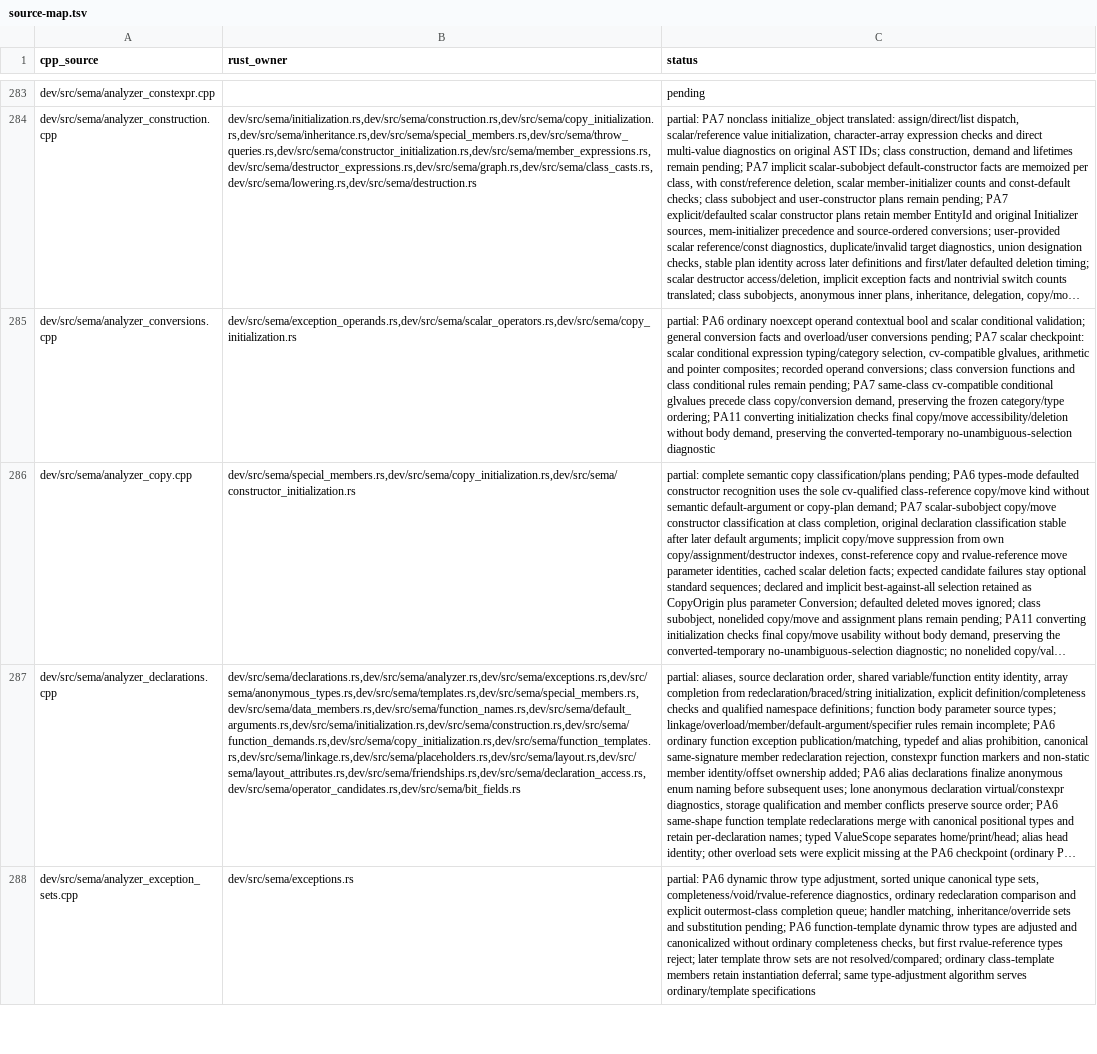
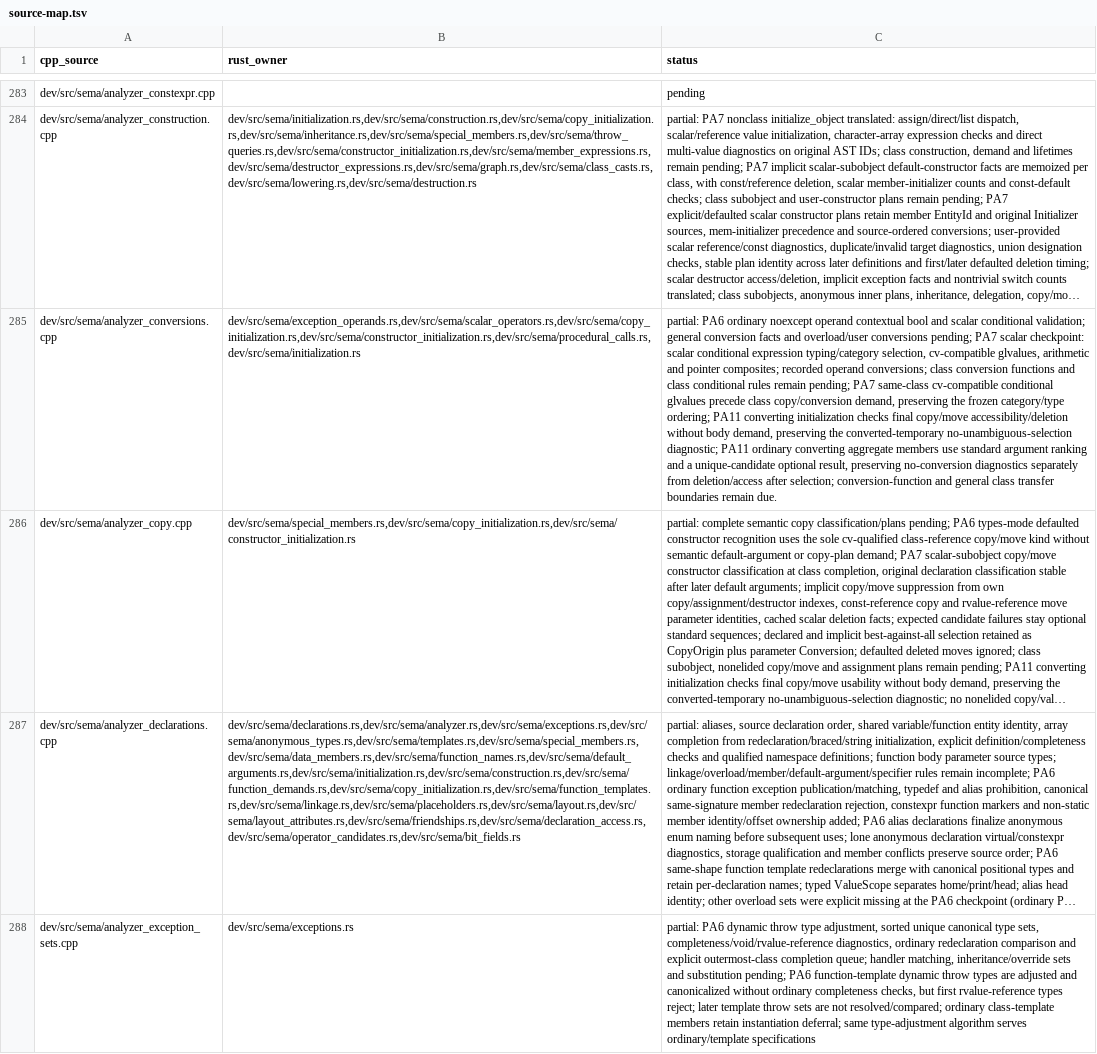
Before and after one commit to vishvananda/cppgm-run-v5rust, a TSV file: docs/port/source-map.tsv, drawn as a sheet; only a part is shown, gaps mark what is left out; long unchanged cells end in …; the diff covers the shown part only; the diff names each change by its address in the sheet, - before the commit and + after, or states it on an @@ line.

Commit message:
Port PA11 aggregate class subobject initialization and cleanup

```diff
--- a/docs/port/source-map.tsv
+++ b/docs/port/source-map.tsv
-B285 (rust_owner): dev/src/sema/exception_operands.rs,dev/src/sema/scalar_operators.rs,dev/src/sema/copy_initialization.rs
+B285 (rust_owner): dev/src/sema/exception_operands.rs,dev/src/sema/scalar_operators.rs,dev/src/sema/copy_initialization.rs,dev/src/sema/constructor_initialization.rs,dev/src/sema/procedural_calls.rs,dev/src/sema/initialization.rs
-C285 (status): …converted-temporary no-unambiguous-selection diagnostic
+C285 (status): …converted-temporary no-unambiguous-selection diagnostic; PA11 ordinary converting aggregate members use standard argument ranking and a unique-candidate optional result, preserving no-conversion diagnostics separately from deletion/access after selection; conversion-function and general class transfer boundaries remain due.
```
Also changed, not shown: 7 edited cells elsewhere in this file, 19 other files.
